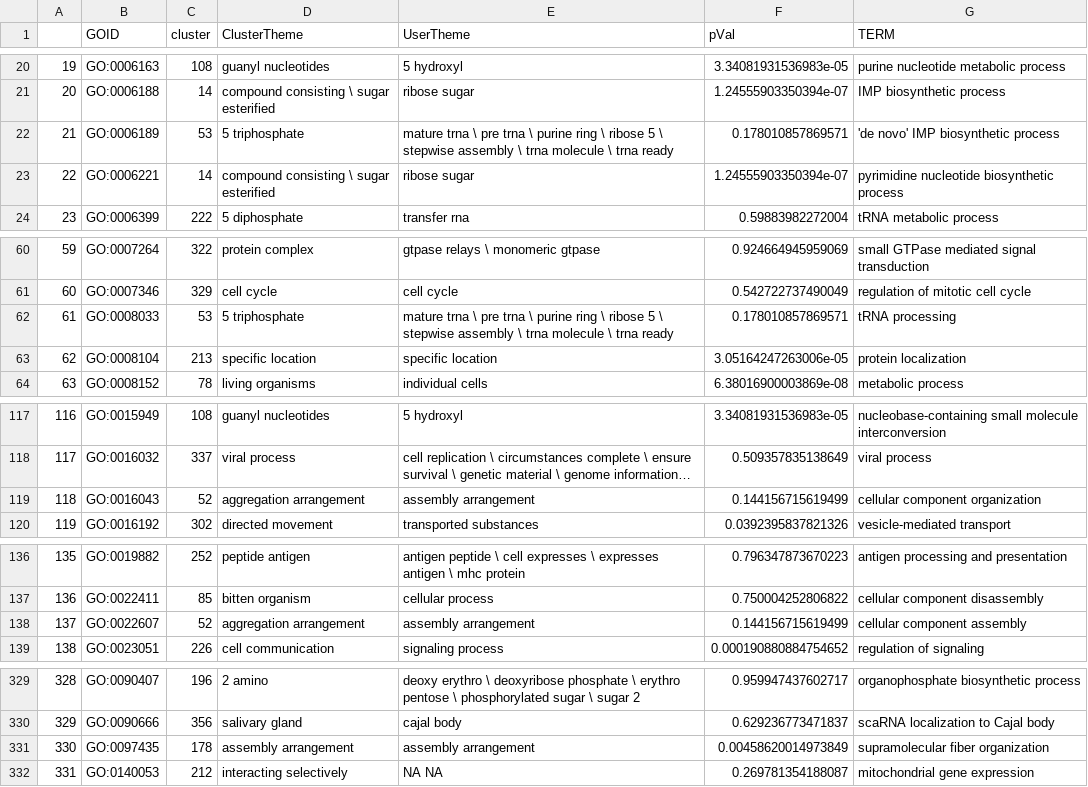
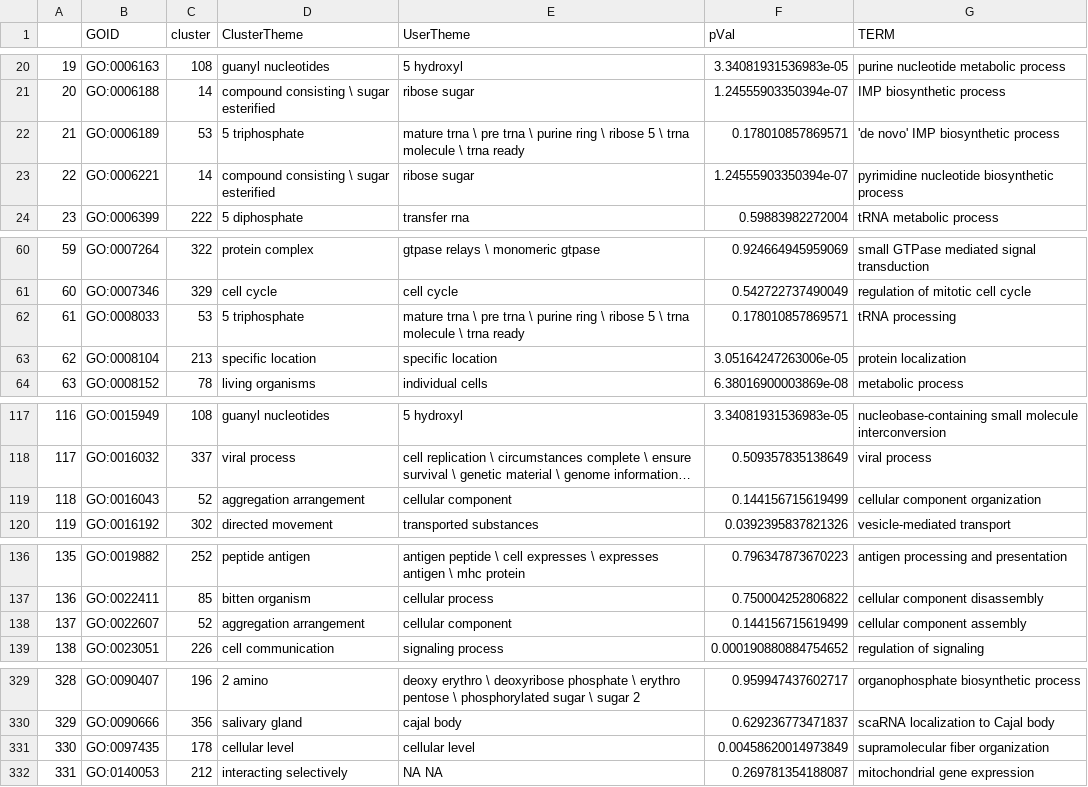
Before and after one commit to CogDisResLab/PathwayHUNTERCDRL, a CSV file: LazarTest2.csv, drawn as a sheet; only a part is shown, gaps mark what is left out; long unchanged cells end in …; the diff covers the shown part only; the diff names each change by its address in the sheet, - before the commit and + after, or states it on an @@ line.

```diff
--- a/LazarTest2.csv
+++ b/LazarTest2.csv
-E22 (UserTheme): …5 \ stepwise assembly \ trna molecule…
+E22 (UserTheme): …5 \ trna molecule…
-E62 (UserTheme): …5 \ stepwise assembly \ trna molecule…
+E62 (UserTheme): …5 \ trna molecule…
-E119 (UserTheme): assembly arrangement
+E119 (UserTheme): cellular component
-E138 (UserTheme): assembly arrangement
+E138 (UserTheme): cellular component
-D331 (ClusterTheme): assembly arrangement
+D331 (ClusterTheme): cellular level
-E331 (UserTheme): assembly arrangement
+E331 (UserTheme): cellular level
```
Also changed, not shown: 17 edited cells elsewhere in this file, 4 other files.
